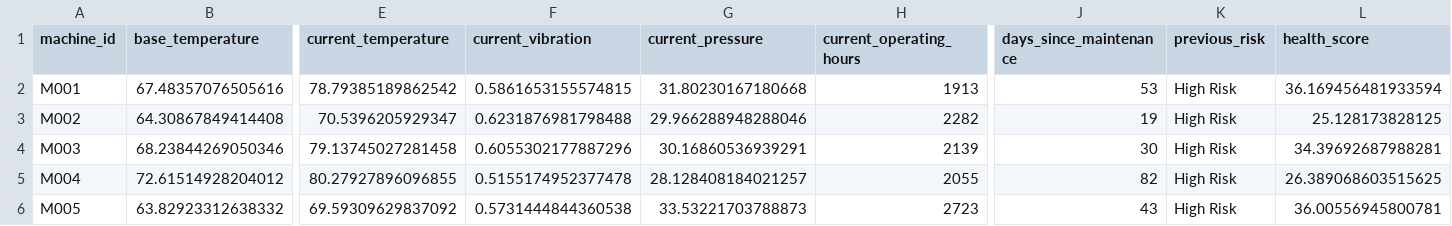
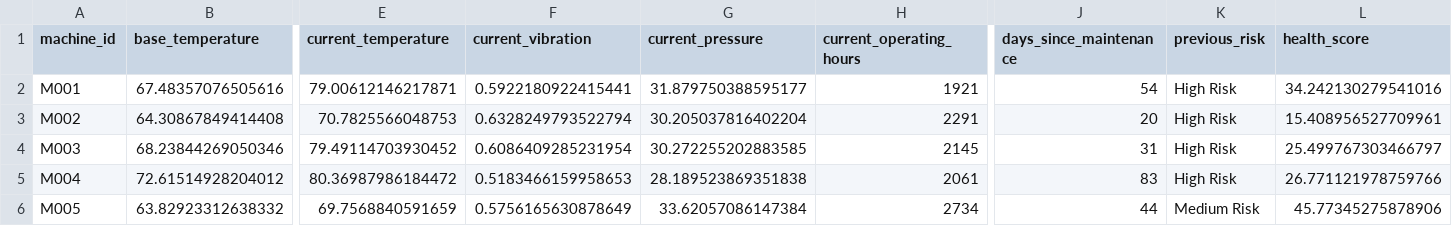
Before and after one commit to fayizafarooq/predictive-maintenance, a CSV file: notebooks/machine_states.csv, drawn as a sheet; only a part is shown, gaps mark what is left out; the diff covers the shown part only; the diff names each change by its address in the sheet, - before the commit and + after, or states it on an @@ line.

```diff
--- a/notebooks/machine_states.csv
+++ b/notebooks/machine_states.csv
-E2 (current_temperature): 78.79385189862542
+E2 (current_temperature): 79.00612146217871
-F2 (current_vibration): 0.5861653155574815
+F2 (current_vibration): 0.5922180922415441
-G2 (current_pressure): 31.80230167180668
+G2 (current_pressure): 31.879750388595177
-H2 (current_operating_hours): 1913
+H2 (current_operating_hours): 1921
-J2 (days_since_maintenance): 53
+J2 (days_since_maintenance): 54
-L2 (health_score): 36.169456481933594
+L2 (health_score): 34.242130279541016
-E3 (current_temperature): 70.5396205929347
+E3 (current_temperature): 70.7825566048753
-F3 (current_vibration): 0.6231876981798488
+F3 (current_vibration): 0.6328249793522794
-G3 (current_pressure): 29.966288948288046
+G3 (current_pressure): 30.205037816402204
-H3 (current_operating_hours): 2282
+H3 (current_operating_hours): 2291
-J3 (days_since_maintenance): 19
+J3 (days_since_maintenance): 20
-L3 (health_score): 25.128173828125
+L3 (health_score): 15.408956527709961
-E4 (current_temperature): 79.13745027281458
+E4 (current_temperature): 79.49114703930452
-F4 (current_vibration): 0.6055302177887296
+F4 (current_vibration): 0.6086409285231954
-G4 (current_pressure): 30.16860536939291
+G4 (current_pressure): 30.272255202883585
-H4 (current_operating_hours): 2139
+H4 (current_operating_hours): 2145
-J4 (days_since_maintenance): 30
+J4 (days_since_maintenance): 31
-L4 (health_score): 34.39692687988281
+L4 (health_score): 25.499767303466797
-E5 (current_temperature): 80.27927896096855
+E5 (current_temperature): 80.36987986184472
-F5 (current_vibration): 0.5155174952377478
+F5 (current_vibration): 0.5183466159958653
-G5 (current_pressure): 28.128408184021257
+G5 (current_pressure): 28.189523869351838
-H5 (current_operating_hours): 2055
+H5 (current_operating_hours): 2061
-J5 (days_since_maintenance): 82
+J5 (days_since_maintenance): 83
-L5 (health_score): 26.389068603515625
+L5 (health_score): 26.771121978759766
-E6 (current_temperature): 69.59309629837092
+E6 (current_temperature): 69.7568840591659
-F6 (current_vibration): 0.5731444844360538
+F6 (current_vibration): 0.5756165630878649
-G6 (current_pressure): 33.53221703788873
+G6 (current_pressure): 33.62057086147384
-H6 (current_operating_hours): 2723
+H6 (current_operating_hours): 2734
-J6 (days_since_maintenance): 43
+J6 (days_since_maintenance): 44
-K6 (previous_risk): High Risk
+K6 (previous_risk): Medium Risk
-L6 (health_score): 36.00556945800781
+L6 (health_score): 45.77345275878906
```
Also changed, not shown: 146 edited cells elsewhere in this file, notebooks/equipment_failure_predictions.csv, 1 other file.
